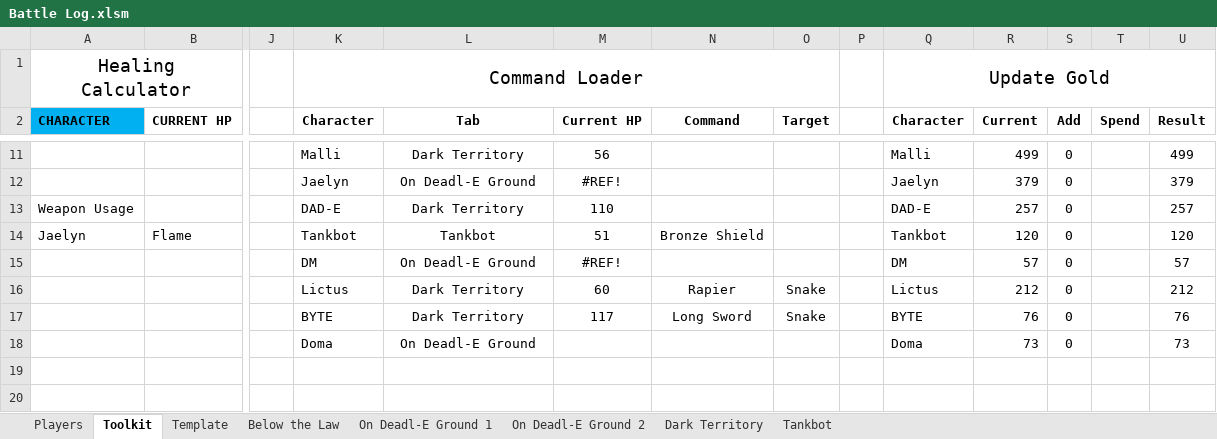
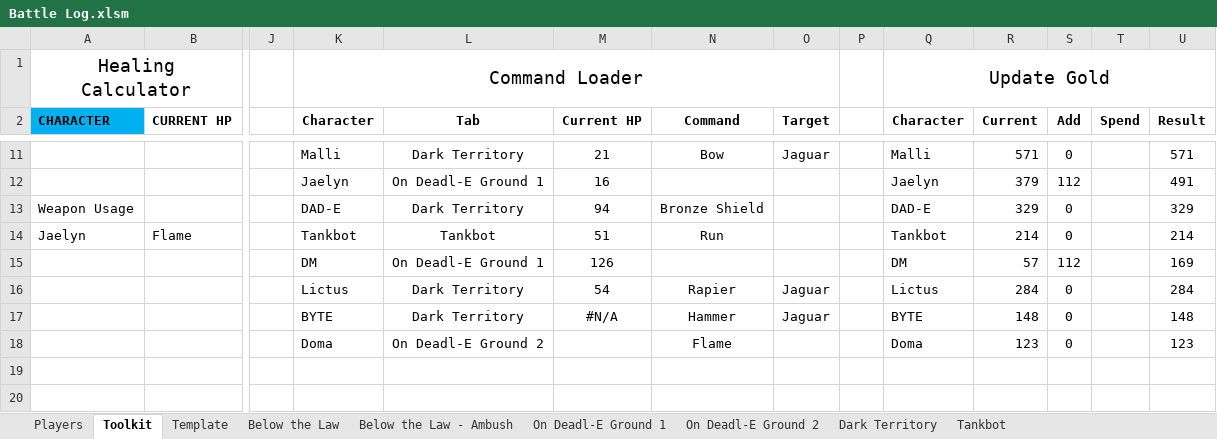
Before and after one commit to ActionIV/pillar, an Excel workbook: Battle Log.xlsm, sheet Toolkit, drawn as a sheet; only a part is shown, gaps mark what is left out; values as stored, in another font and other column widths than the file's, no borders; charts and pictures not drawn; removed rows and columns are numbered as before the commit, all else as after; rows hold the shown columns only; the diff covers the shown part only; the diff names each change by its address in the sheet, - before the commit and + after, or states it on an @@ line.

```diff
--- a/Battle Log.xlsm (sheet Toolkit)
+++ b/Battle Log.xlsm (sheet Toolkit)
+sheet tab: Below the Law - Ambush
-row 11:  |  |  | Malli | Dark Territory | 56 |  |  |  | Malli | 499 | 0 |  | 499
+row 11:  |  |  | Malli | Dark Territory | 21 | Bow | Jaguar |  | Malli | 571 | 0 |  | 571
-L12 (Tab): On Deadl-E Ground
+L12 (Tab): On Deadl-E Ground 1
-M12 (Current HP): #REF!
+M12 (Current HP): 16
-S12 (Add): 0
+S12 (Add): 112
-U12 (Result): 379
+U12 (Result): 491
-M13 (Current HP): 110
+M13 (Current HP): 94
-N13 (Command): (empty)
+N13 (Command): Bronze Shield
-R13 (Current): 257
+R13 (Current): 329
-U13 (Result): 257
+U13 (Result): 329
-N14 (Command): Bronze Shield
+N14 (Command): Run
-R14 (Current): 120
+R14 (Current): 214
-U14 (Result): 120
+U14 (Result): 214
-L15 (Tab): On Deadl-E Ground
+L15 (Tab): On Deadl-E Ground 1
-M15 (Current HP): #REF!
+M15 (Current HP): 126
-S15 (Add): 0
+S15 (Add): 112
-U15 (Result): 57
+U15 (Result): 169
-M16 (Current HP): 60
+M16 (Current HP): 54
-O16 (Target): Snake
+O16 (Target): Jaguar
-R16 (Current): 212
+R16 (Current): 284
-U16 (Result): 212
+U16 (Result): 284
-row 17:  |  |  | BYTE | Dark Territory | 117 | Long Sword | Snake |  | BYTE | 76 | 0 |  | 76
+row 17:  |  |  | BYTE | Dark Territory | #N/A | Hammer | Jaguar |  | BYTE | 148 | 0 |  | 148
-L18 (Tab): On Deadl-E Ground
+L18 (Tab): On Deadl-E Ground 2
-N18 (Command): (empty)
+N18 (Command): Flame
-R18 (Current): 73
+R18 (Current): 123
-U18 (Result): 73
+U18 (Result): 123
```
Also changed, not shown: 3 added rows, 3 removed rows, 33 edited cells and cell formats elsewhere in this sheet, sheet Dark Territory, sheet Players, sheet Below the Law, sheet Tankbot, sheet On Deadl-E Ground 2, sheet On Deadl-E Ground 1, formulas that keep their value, Battle Results.xlsx, FFL2 Data.xlsx, 2 other files.
